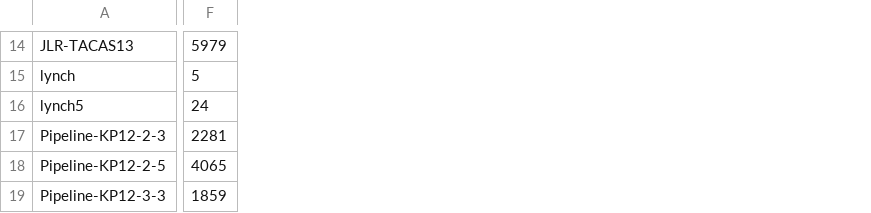
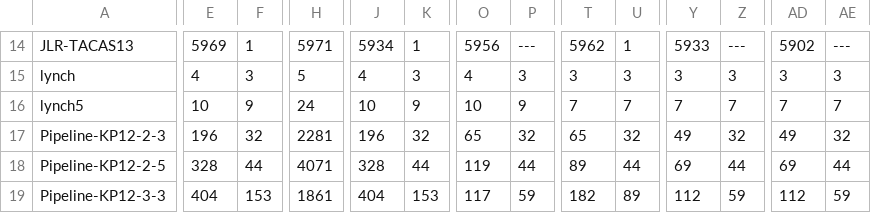
Before and after one commit to LaurePetrucci/imitator, a CSV file: tacas21_layers.csv, drawn as a sheet; only a part is shown, gaps mark what is left out; addresses are those after the commit; the diff covers the shown part only; the diff names each change by its address in the sheet, - before the commit and + after, or states it on an @@ line.

```diff
--- a/tacas21_layers.csv
+++ b/tacas21_layers.csv
+column E, rows 14-19: 5969 | 4 | 10 | 196 | 328 | 404
+column F, rows 14-19: 1 | 3 | 9 | 32 | 44 | 153
+column J, rows 14-19: 5934 | 4 | 10 | 196 | 328 | 404
+column K, rows 14-19: 1 | 3 | 9 | 32 | 44 | 153
+column O, rows 14-19: 5956 | 4 | 10 | 65 | 119 | 117
+column P, rows 14-19: --- | 3 | 9 | 32 | 44 | 59
+column T, rows 14-19: 5962 | 3 | 7 | 65 | 89 | 182
+column U, rows 14-19: 1 | 3 | 7 | 32 | 44 | 89
+column Y, rows 14-19: 5933 | 3 | 7 | 49 | 69 | 112
+column Z, rows 14-19: --- | 3 | 7 | 32 | 44 | 59
+column AD, rows 14-19: 5902 | 3 | 7 | 49 | 69 | 112
+column AE, rows 14-19: --- | 3 | 7 | 32 | 44 | 59
-H14: 5979
+H14: 5971
-H18: 4065
+H18: 4071
-H19: 1859
+H19: 1861
```
Also changed, not shown: 1 added row, 1 removed row and 127 edited cells elsewhere in this file, 2 other files.
